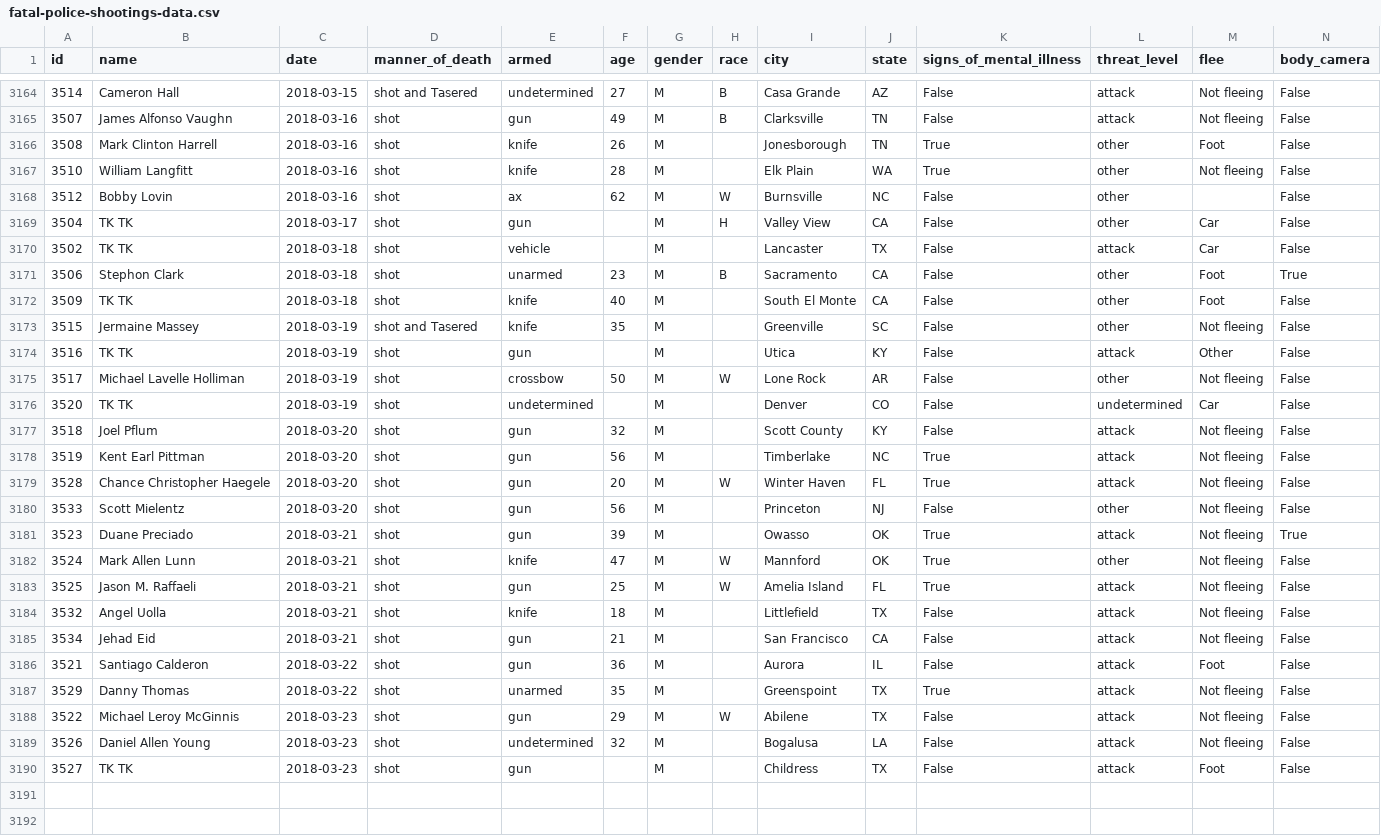
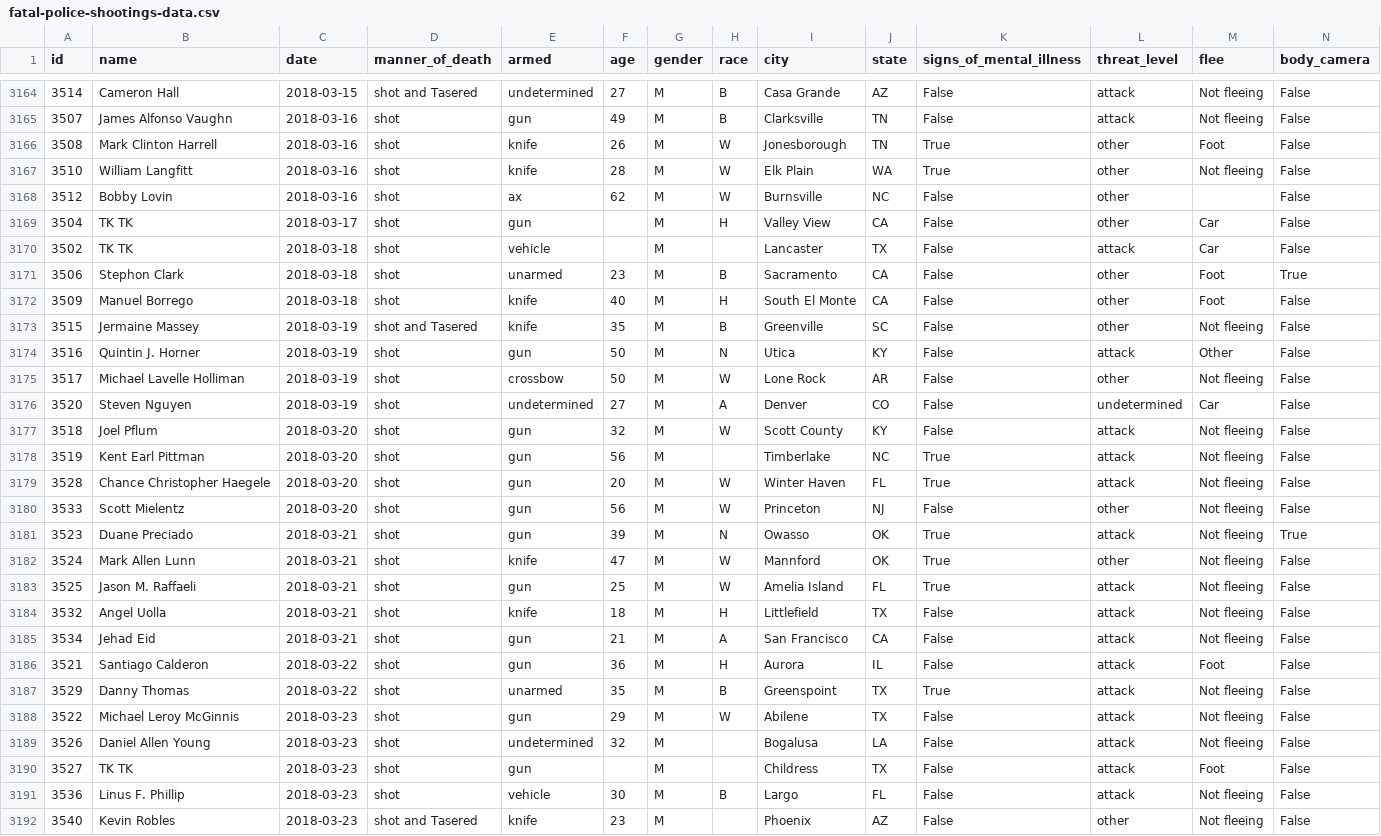
Before and after one commit to joshbegley/wapo-police-shootings, a CSV file: fatal-police-shootings-data.csv, drawn as a sheet; only a part is shown, gaps mark what is left out; the diff covers the shown part only.

Commit message:
automatic updates

```diff
--- a/fatal-police-shootings-data.csv
+++ b/fatal-police-shootings-data.csv
@@ -3165,4 +3165,4 @@ id,name,date,manner_of_death,armed,age,gender,race,city,state,signs_of_mental_il
 3507,James Alfonso Vaughn,2018-03-16,shot,gun,49,M,B,Clarksville,TN,False,attack,Not fleeing,False
-3508,Mark Clinton Harrell,2018-03-16,shot,knife,26,M,,Jonesborough,TN,True,other,Foot,False
-3510,William Langfitt,2018-03-16,shot,knife,28,M,,Elk Plain,WA,True,other,Not fleeing,False
+3508,Mark Clinton Harrell,2018-03-16,shot,knife,26,M,W,Jonesborough,TN,True,other,Foot,False
+3510,William Langfitt,2018-03-16,shot,knife,28,M,W,Elk Plain,WA,True,other,Not fleeing,False
 3512,Bobby Lovin,2018-03-16,shot,ax,62,M,W,Burnsville,NC,False,other,,False
@@ -3171,18 +3171,18 @@ id,name,date,manner_of_death,armed,age,gender,race,city,state,signs_of_mental_il
 3506,Stephon Clark,2018-03-18,shot,unarmed,23,M,B,Sacramento,CA,False,other,Foot,True
-3509,TK TK,2018-03-18,shot,knife,40,M,,South El Monte,CA,False,other,Foot,False
-3515,Jermaine Massey,2018-03-19,shot and Tasered,knife,35,M,,Greenville,SC,False,other,Not fleeing,False
-3516,TK TK,2018-03-19,shot,gun,,M,,Utica,KY,False,attack,Other,False
+3509,Manuel Borrego,2018-03-18,shot,knife,40,M,H,South El Monte,CA,False,other,Foot,False
+3515,Jermaine Massey,2018-03-19,shot and Tasered,knife,35,M,B,Greenville,SC,False,other,Not fleeing,False
+3516,Quintin J. Horner,2018-03-19,shot,gun,50,M,N,Utica,KY,False,attack,Other,False
 3517,Michael Lavelle Holliman,2018-03-19,shot,crossbow,50,M,W,Lone Rock,AR,False,other,Not fleeing,False
-3520,TK TK,2018-03-19,shot,undetermined,,M,,Denver,CO,False,undetermined,Car,False
-3518,Joel Pflum,2018-03-20,shot,gun,32,M,,Scott County,KY,False,attack,Not fleeing,False
+3520,Steven Nguyen,2018-03-19,shot,undetermined,27,M,A,Denver,CO,False,undetermined,Car,False
+3518,Joel Pflum,2018-03-20,shot,gun,32,M,W,Scott County,KY,False,attack,Not fleeing,False
 3519,Kent Earl Pittman,2018-03-20,shot,gun,56,M,,Timberlake,NC,True,attack,Not fleeing,False
 3528,Chance Christopher Haegele,2018-03-20,shot,gun,20,M,W,Winter Haven,FL,True,attack,Not fleeing,False
-3533,Scott Mielentz,2018-03-20,shot,gun,56,M,,Princeton,NJ,False,other,Not fleeing,False
-3523,Duane Preciado,2018-03-21,shot,gun,39,M,,Owasso,OK,True,attack,Not fleeing,True
+3533,Scott Mielentz,2018-03-20,shot,gun,56,M,W,Princeton,NJ,False,other,Not fleeing,False
+3523,Duane Preciado,2018-03-21,shot,gun,39,M,N,Owasso,OK,True,attack,Not fleeing,True
 3524,Mark Allen Lunn,2018-03-21,shot,knife,47,M,W,Mannford,OK,True,other,Not fleeing,False
 3525,Jason M. Raffaeli,2018-03-21,shot,gun,25,M,W,Amelia Island,FL,True,attack,Not fleeing,False
-3532,Angel Uolla,2018-03-21,shot,knife,18,M,,Littlefield,TX,False,attack,Not fleeing,False
-3534,Jehad Eid,2018-03-21,shot,gun,21,M,,San Francisco,CA,False,attack,Not fleeing,False
-3521,Santiago Calderon,2018-03-22,shot,gun,36,M,,Aurora,IL,False,attack,Foot,False
-3529,Danny Thomas,2018-03-22,shot,unarmed,35,M,,Greenspoint,TX,True,attack,Not fleeing,False
+3532,Angel Uolla,2018-03-21,shot,knife,18,M,H,Littlefield,TX,False,attack,Not fleeing,False
+3534,Jehad Eid,2018-03-21,shot,gun,21,M,A,San Francisco,CA,False,attack,Not fleeing,False
+3521,Santiago Calderon,2018-03-22,shot,gun,36,M,H,Aurora,IL,False,attack,Foot,False
+3529,Danny Thomas,2018-03-22,shot,unarmed,35,M,B,Greenspoint,TX,True,attack,Not fleeing,False
 3522,Michael Leroy McGinnis,2018-03-23,shot,gun,29,M,W,Abilene,TX,False,attack,Not fleeing,False
@@ -3190 +3190,3 @@ id,name,date,manner_of_death,armed,age,gender,race,city,state,signs_of_mental_il
 3527,TK TK,2018-03-23,shot,gun,,M,,Childress,TX,False,attack,Foot,False
+3536,Linus F. Phillip,2018-03-23,shot,vehicle,30,M,B,Largo,FL,False,attack,Not fleeing,False
+3540,Kevin Robles,2018-03-23,shot and Tasered,knife,23,M,,Phoenix,AZ,False,other,Not fleeing,False
```
Also changed, not shown: 7 added rows and 18 edited cells elsewhere in this file.
